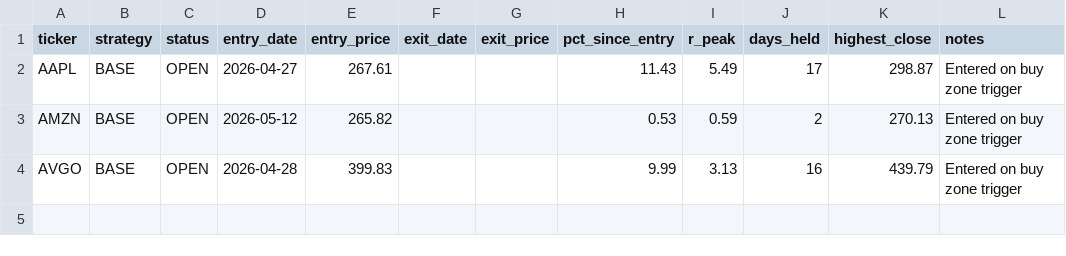
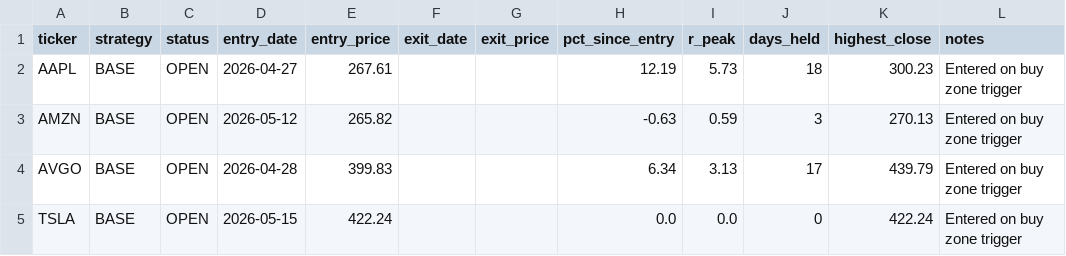
Before and after one commit to Ayodukale/S_B, a CSV file: data/ledger.csv, drawn as a sheet.

```diff
--- a/data/ledger.csv
+++ b/data/ledger.csv
@@ -1,4 +1,5 @@
 ticker,strategy,status,entry_date,entry_price,exit_date,exit_price,pct_since_entry,r_peak,days_held,highest_close,notes
-AAPL,BASE,OPEN,2026-04-27,267.61,,,11.43,5.49,17,298.87,Entered on buy zone trigger
-AMZN,BASE,OPEN,2026-05-12,265.82,,,0.53,0.59,2,270.13,Entered on buy zone trigger
-AVGO,BASE,OPEN,2026-04-28,399.83,,,9.99,3.13,16,439.79,Entered on buy zone trigger
+AAPL,BASE,OPEN,2026-04-27,267.61,,,12.19,5.73,18,300.23,Entered on buy zone trigger
+AMZN,BASE,OPEN,2026-05-12,265.82,,,-0.63,0.59,3,270.13,Entered on buy zone trigger
+AVGO,BASE,OPEN,2026-04-28,399.83,,,6.34,3.13,17,439.79,Entered on buy zone trigger
+TSLA,BASE,OPEN,2026-05-15,422.24,,,0.0,0.0,0,422.24,Entered on buy zone trigger
```
Also changed, not shown: data/out_signals.csv, 3 other files.
